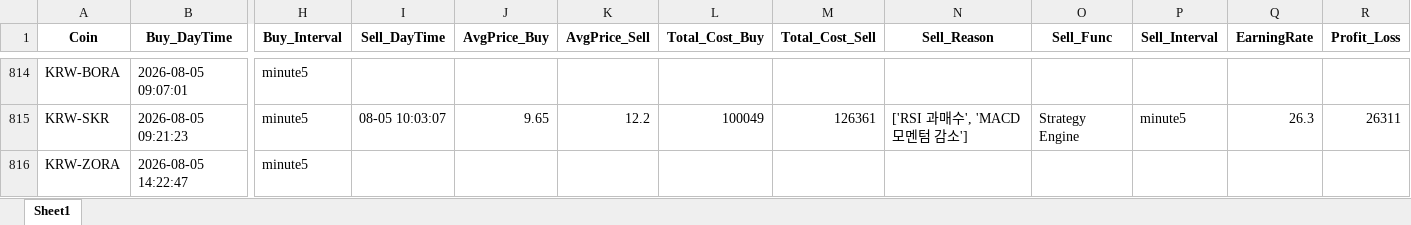
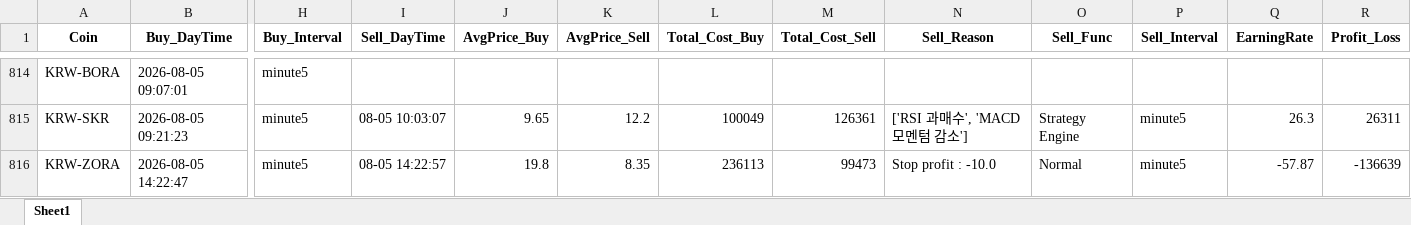
Before and after one commit to koala0111/koala0111.github.io, an Excel workbook: data/trade_data_log.xlsx, sheet Sheet1, drawn as a sheet; only a part is shown, gaps mark what is left out; values as stored, in another font and other column widths than the file's, no borders; the diff names each change by its address in the sheet, - before the commit and + after, or states it on an @@ line.

Commit message:
Update data/trade_data_log.xlsx (2026-08-05 14:22:59 KST) [skip ci]

```diff
--- a/data/trade_data_log.xlsx (sheet Sheet1)
+++ b/data/trade_data_log.xlsx (sheet Sheet1)
-I816 (Sell_DayTime): (empty)
+I816 (Sell_DayTime): 08-05 14:22:57
-J816 (AvgPrice_Buy): (empty)
+J816 (AvgPrice_Buy): 19.8
-K816 (AvgPrice_Sell): (empty)
+K816 (AvgPrice_Sell): 8.35
-L816 (Total_Cost_Buy): (empty)
+L816 (Total_Cost_Buy): 236113
-M816 (Total_Cost_Sell): (empty)
+M816 (Total_Cost_Sell): 99473
-N816 (Sell_Reason): (empty)
+N816 (Sell_Reason): Stop profit : -10.0
-O816 (Sell_Func): (empty)
+O816 (Sell_Func): Normal
-P816 (Sell_Interval): (empty)
+P816 (Sell_Interval): minute5
-Q816 (EarningRate): (empty)
+Q816 (EarningRate): -57.87
-R816 (Profit_Loss): (empty)
+R816 (Profit_Loss): -136639
```
